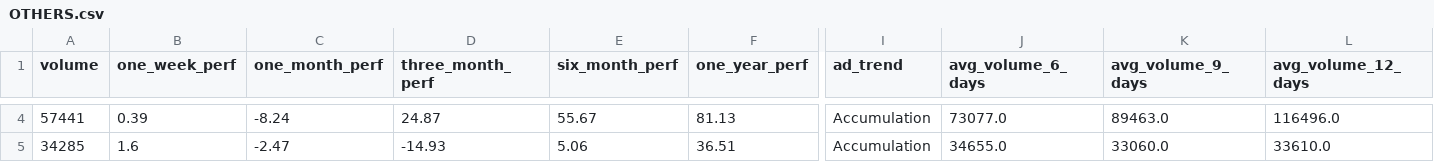
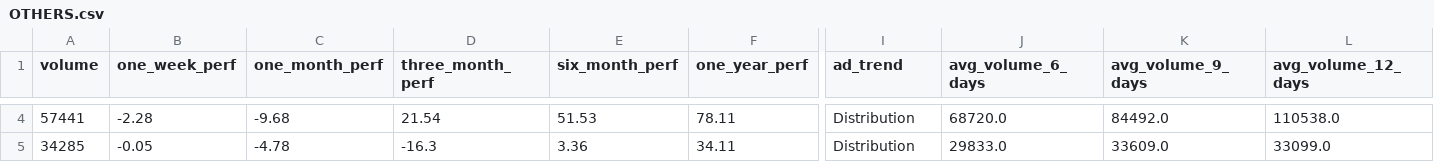
Before and after one commit to subediparas5/nepse-signaling, a CSV file: data/OTHERS.csv, drawn as a sheet; only a part is shown, gaps mark what is left out; the diff covers the shown part only; the diff names each change by its address in the sheet, - before the commit and + after, or states it on an @@ line.

```diff
--- a/data/OTHERS.csv
+++ b/data/OTHERS.csv
-B4 (one_week_perf): 0.39
+B4 (one_week_perf): -2.28
-C4 (one_month_perf): -8.24
+C4 (one_month_perf): -9.68
-D4 (three_month_perf): 24.87
+D4 (three_month_perf): 21.54
-E4 (six_month_perf): 55.67
+E4 (six_month_perf): 51.53
-F4 (one_year_perf): 81.13
+F4 (one_year_perf): 78.11
-I4:I5 (ad_trend): Accumulation
+I4:I5 (ad_trend): Distribution
-J4 (avg_volume_6_days): 73077.0
+J4 (avg_volume_6_days): 68720.0
-K4 (avg_volume_9_days): 89463.0
+K4 (avg_volume_9_days): 84492.0
-L4 (avg_volume_12_days): 116496.0
+L4 (avg_volume_12_days): 110538.0
-B5 (one_week_perf): 1.6
+B5 (one_week_perf): -0.05
-C5 (one_month_perf): -2.47
+C5 (one_month_perf): -4.78
-D5 (three_month_perf): -14.93
+D5 (three_month_perf): -16.3
-E5 (six_month_perf): 5.06
+E5 (six_month_perf): 3.36
-F5 (one_year_perf): 36.51
+F5 (one_year_perf): 34.11
-J5 (avg_volume_6_days): 34655.0
+J5 (avg_volume_6_days): 29833.0
-K5 (avg_volume_9_days): 33060.0
+K5 (avg_volume_9_days): 33609.0
-L5 (avg_volume_12_days): 33610.0
+L5 (avg_volume_12_days): 33099.0
```
Also changed, not shown: 58 edited cells elsewhere in this file, data/BANKING.csv, data/FINANCE.csv, 10 other files.
